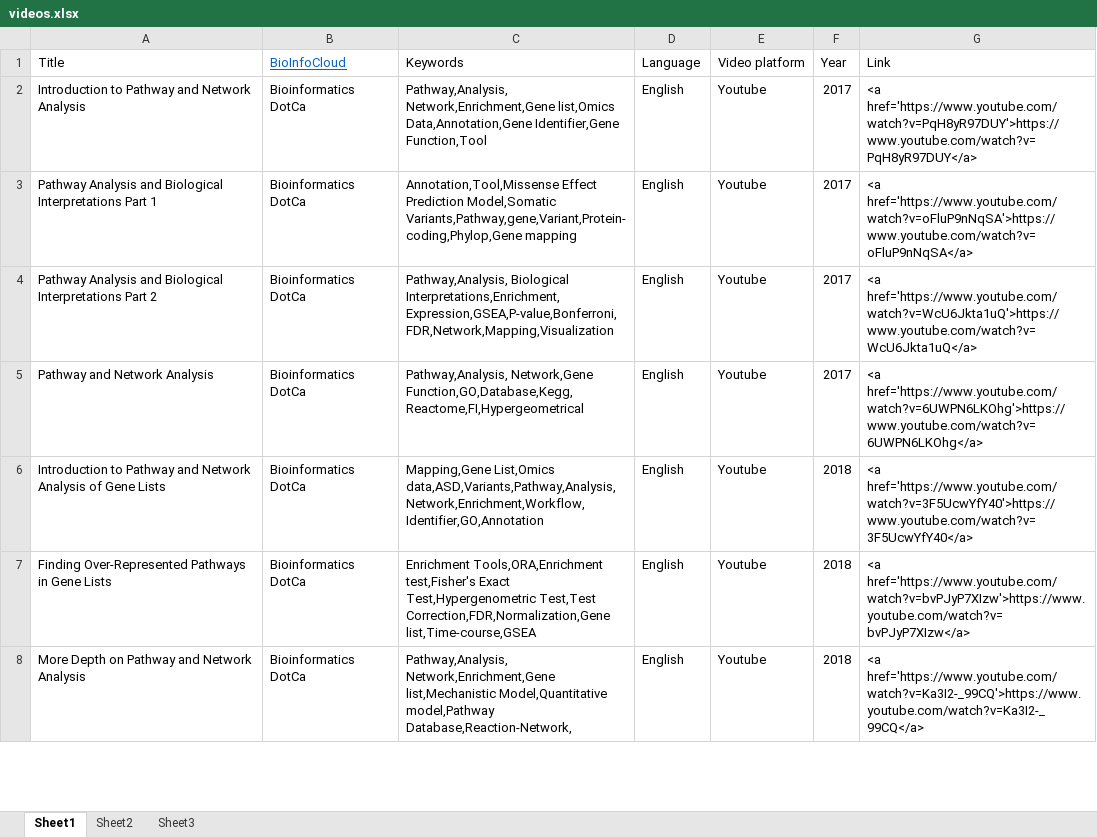
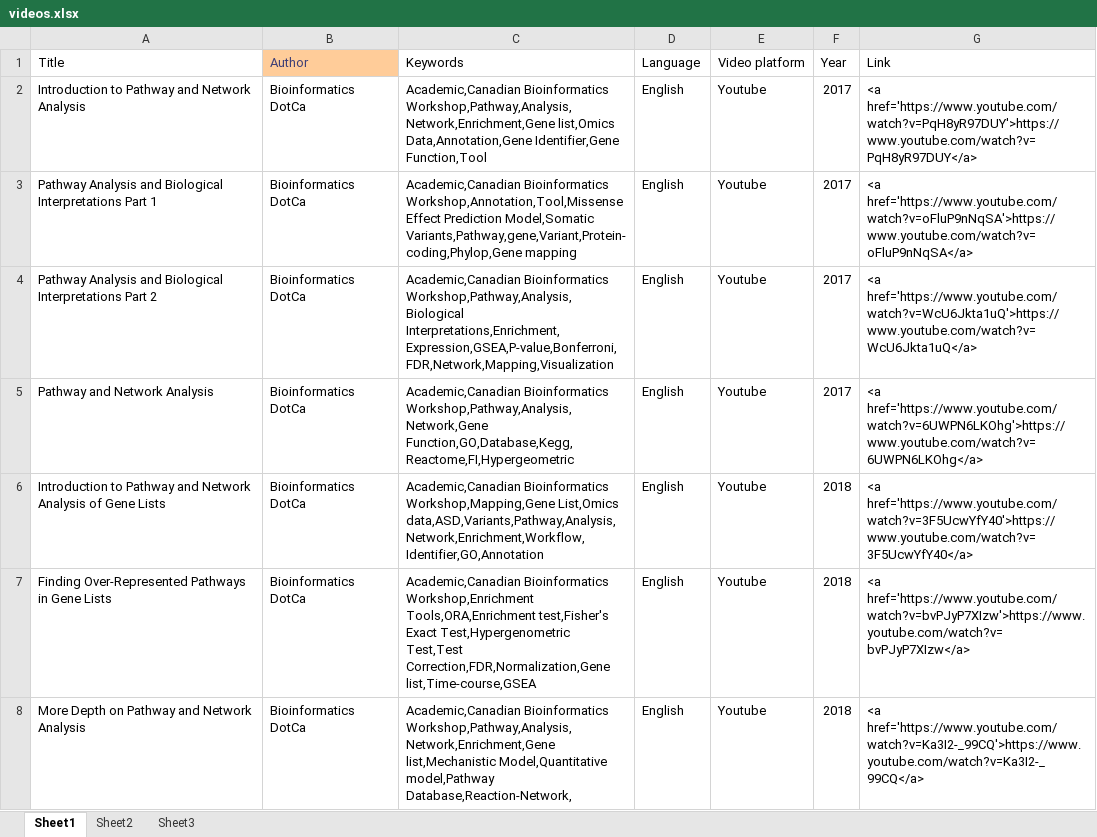
Before and after one commit to gsa-central/gsaclassroom, an Excel workbook: data/videos.xlsx, sheet Sheet1, drawn as a sheet; only a part is shown; values as stored, in another font and other column widths than the file's, no borders; the diff covers the shown part only; the diff names each change by its address in the sheet, - before the commit and + after, or states it on an @@ line.

```diff
--- a/data/videos.xlsx (sheet Sheet1)
+++ b/data/videos.xlsx (sheet Sheet1)
-B1: BioInfoCloud
+B1: Author
@@ B1 fill: none → #FFCC99, underline: on → off, text colour: #0563C1 → #3F3F76 @@
-C2 (Keywords): Pathway,Analysis, Network,Enrichment,Gene list,Omics…
+C2 (Keywords): Academic,Canadian Bioinformatics Workshop,Pathway,Analysis, Network,Enrichment,Gene list,Omics…
-C3 (Keywords): Annotation,Tool,Missense Effect Prediction…
+C3 (Keywords): Academic,Canadian Bioinformatics Workshop,Annotation,Tool,Missense Effect Prediction…
-C4 (Keywords): Pathway,Analysis, Biological Interpretations,Enrichment,Expression,GSEA,P-value,Bonferroni,FDR,Network,Mapping,Visualization
+C4 (Keywords): Academic,Canadian Bioinformatics Workshop,Pathway,Analysis, Biological Interpretations,Enrichment,Expression,GSEA,P-value,Bonferroni,FDR,Network,Mapping,Visualization
-C5 (Keywords): Pathway,Analysis, Network,Gene Function,GO,Database,Kegg,Reactome,FI,Hypergeometrical
+C5 (Keywords): Academic,Canadian Bioinformatics Workshop,Pathway,Analysis, Network,Gene Function,GO,Database,Kegg,Reactome,FI,Hypergeometric
-C6 (Keywords): Mapping,Gene List,Omics data,ASD,Variants,Pathway,Analysis,…
+C6 (Keywords): Academic,Canadian Bioinformatics Workshop,Mapping,Gene List,Omics data,ASD,Variants,Pathway,Analysis,…
-C7 (Keywords): Enrichment Tools,ORA,Enrichment test,Fisher's…
+C7 (Keywords): Academic,Canadian Bioinformatics Workshop,Enrichment Tools,ORA,Enrichment test,Fisher's…
-C8 (Keywords): Pathway,Analysis, Network,Enrichment,Gene list,Mechanistic…
+C8 (Keywords): Academic,Canadian Bioinformatics Workshop,Pathway,Analysis, Network,Enrichment,Gene list,Mechanistic…
```
Also changed, not shown: 31 edited cells elsewhere in this sheet.
